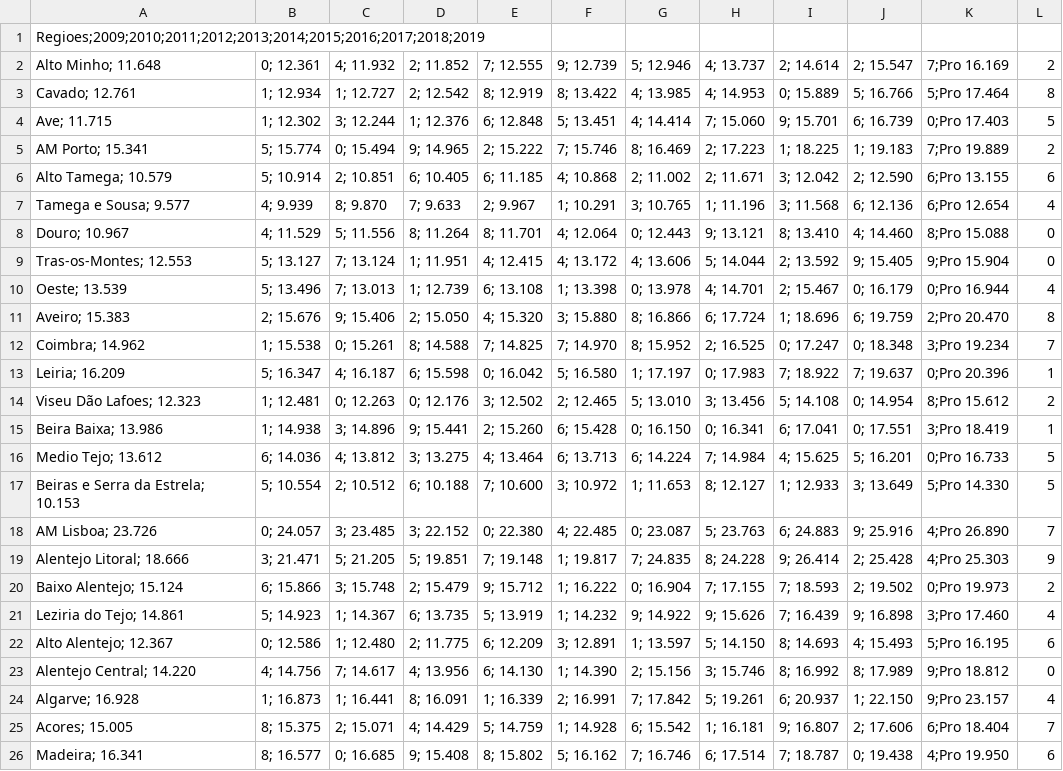
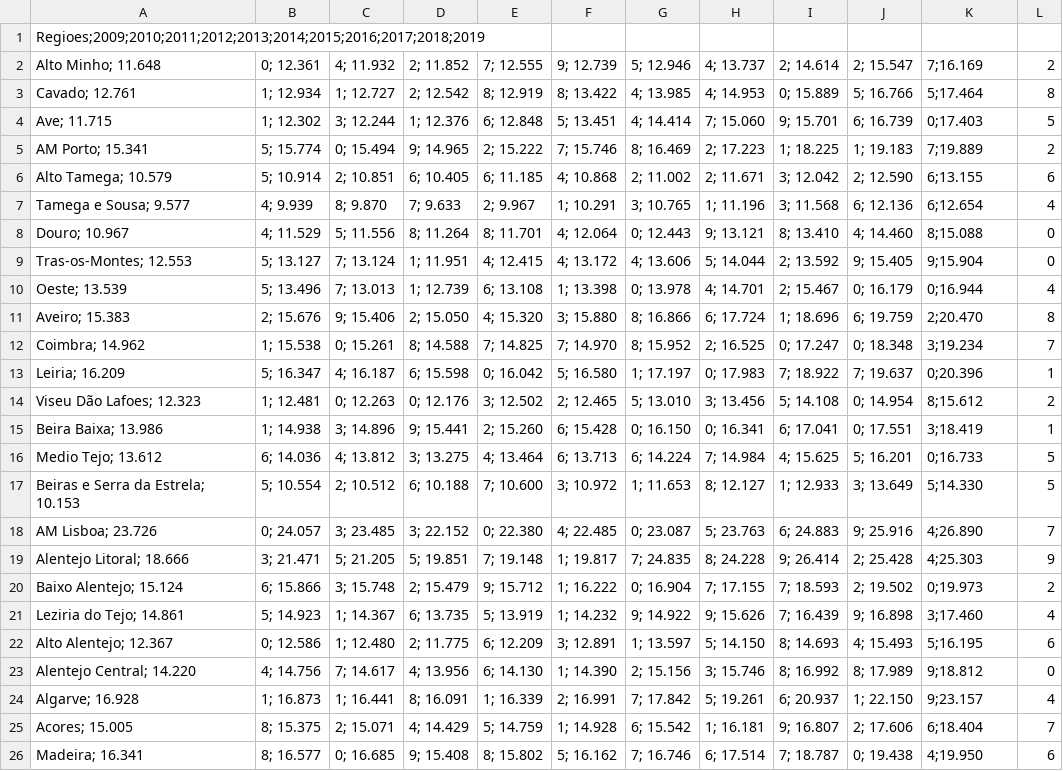
Before and after one commit to gdqg/gdppctest, a CSV file: PIBpc RIGHT.csv, drawn as a sheet; the diff names each change by its address in the sheet, - before the commit and + after, or states it on an @@ line.

Commit message:
Update PIBpc RIGHT.csv

```diff
--- a/PIBpc RIGHT.csv
+++ b/PIBpc RIGHT.csv
-K2: 7;Pro 16.169
+K2: 7;16.169
-K3: 5;Pro 17.464
+K3: 5;17.464
-K4: 0;Pro 17.403
+K4: 0;17.403
-K5: 7;Pro 19.889
+K5: 7;19.889
-K6: 6;Pro 13.155
+K6: 6;13.155
-K7: 6;Pro 12.654
+K7: 6;12.654
-K8: 8;Pro 15.088
+K8: 8;15.088
-K9: 9;Pro 15.904
+K9: 9;15.904
-K10: 0;Pro 16.944
+K10: 0;16.944
-K11: 2;Pro 20.470
+K11: 2;20.470
-K12: 3;Pro 19.234
+K12: 3;19.234
-K13: 0;Pro 20.396
+K13: 0;20.396
-K14: 8;Pro 15.612
+K14: 8;15.612
-K15: 3;Pro 18.419
+K15: 3;18.419
-K16: 0;Pro 16.733
+K16: 0;16.733
-K17: 5;Pro 14.330
+K17: 5;14.330
-K18: 4;Pro 26.890
+K18: 4;26.890
-K19: 4;Pro 25.303
+K19: 4;25.303
-K20: 0;Pro 19.973
+K20: 0;19.973
-K21: 3;Pro 17.460
+K21: 3;17.460
-K22: 5;Pro 16.195
+K22: 5;16.195
-K23: 9;Pro 18.812
+K23: 9;18.812
-K24: 9;Pro 23.157
+K24: 9;23.157
-K25: 6;Pro 18.404
+K25: 6;18.404
-K26: 4;Pro 19.950
+K26: 4;19.950
```
